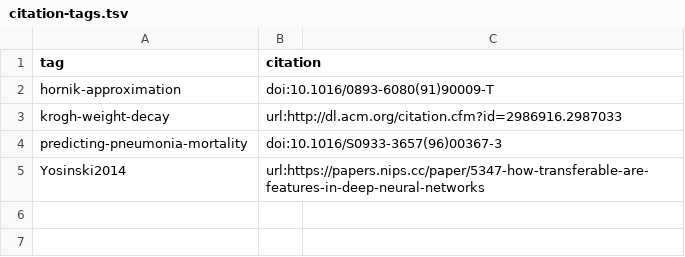
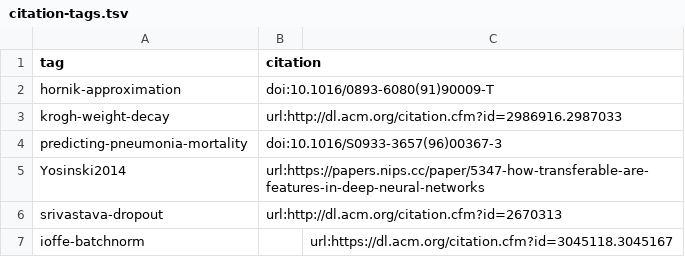
Before and after one commit to Benjamin-Lee/deep-rules, a TSV file: content/citation-tags.tsv, drawn as a sheet; the diff names each change by its address in the sheet, - before the commit and + after, or states it on an @@ line.

```diff
--- a/content/citation-tags.tsv
+++ b/content/citation-tags.tsv
+row 6: srivastava-dropout | url:http://dl.acm.org/citation.cfm?id=2670313
+row 7: ioffe-batchnorm |  | url:https://dl.acm.org/citation.cfm?id=3045118.3045167
```
Also changed, not shown: 1 other file.
